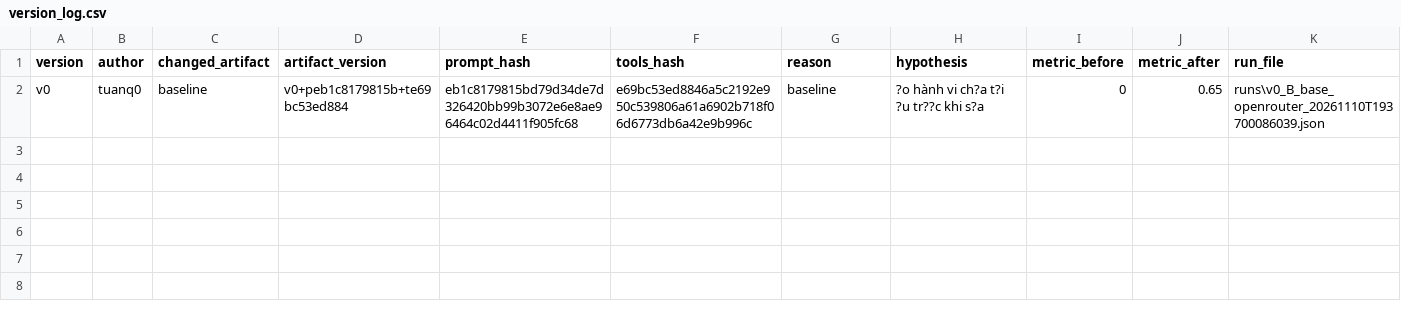
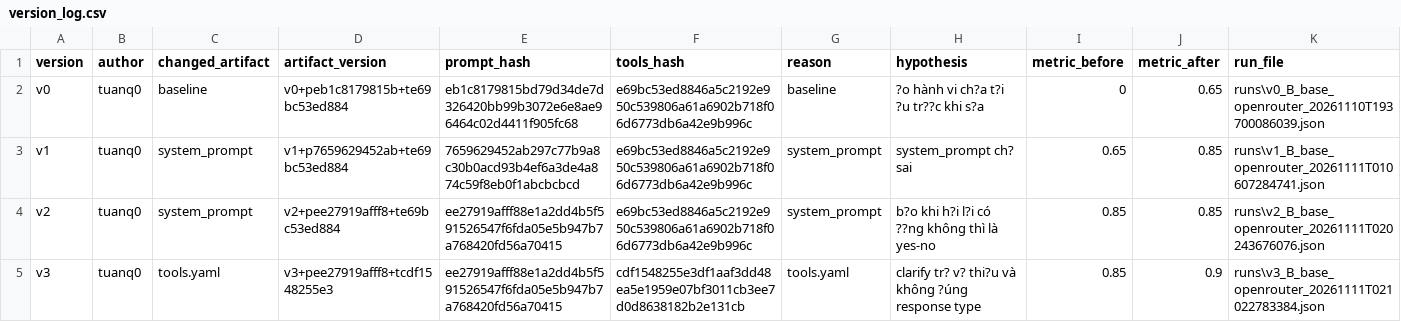
Before and after one commit to tuanq0/K5-L3B-DAY03-NhomXYZ-Prompt-Function-Calling-Tool-Design-MCP-, a CSV file: starter_v0/artifacts/version_log.csv, drawn as a sheet.

```diff
--- a/starter_v0/artifacts/version_log.csv
+++ b/starter_v0/artifacts/version_log.csv
@@ -2 +2,4 @@ version,author,changed_artifact,artifact_version,prompt_hash,tools_hash,reason,h
 v0,tuanq0,baseline,v0+peb1c8179815b+te69bc53ed884,eb1c8179815bd79d34de7d326420bb99b3072e6e8ae96464c02d4411f905fc68,e69bc53ed8846a5c2192e950c539806a61a6902b718f06d6773db6a42e9b996c,baseline,?o hành vi ch?a t?i ?u tr??c khi s?a,0,0.65,runs\v0_B_base_openrouter_20261110T193700086039.json
+v1,tuanq0,system_prompt,v1+p7659629452ab+te69bc53ed884,7659629452ab297c77b9a8c30b0acd93b4ef6a3de4a874c59f8eb0f1abcbcbcd,e69bc53ed8846a5c2192e950c539806a61a6902b718f06d6773db6a42e9b996c,system_prompt,system_prompt ch? sai ,0.65,0.85,runs\v1_B_base_openrouter_20261111T010607284741.json
+v2,tuanq0,system_prompt,v2+pee27919afff8+te69bc53ed884,ee27919afff88e1a2dd4b5f591526547f6fda05e5b947b7a768420fd56a70415,e69bc53ed8846a5c2192e950c539806a61a6902b718f06d6773db6a42e9b996c,system_prompt, b?o khi h?i l?i có ??ng không thì là yes-no,0.85,0.85,runs\v2_B_base_openrouter_20261111T020243676076.json
+v3,tuanq0,tools.yaml,v3+pee27919afff8+tcdf1548255e3,ee27919afff88e1a2dd4b5f591526547f6fda05e5b947b7a768420fd56a70415,cdf1548255e3df1aaf3dd48ea5e1959e07bf3011cb3ee7d0d8638182b2e131cb,tools.yaml ,clarify tr? v? thi?u và không ?úng response type,0.85,0.9,runs\v3_B_base_openrouter_20261111T021022783384.json
```
Also changed, not shown: 6 other files.
